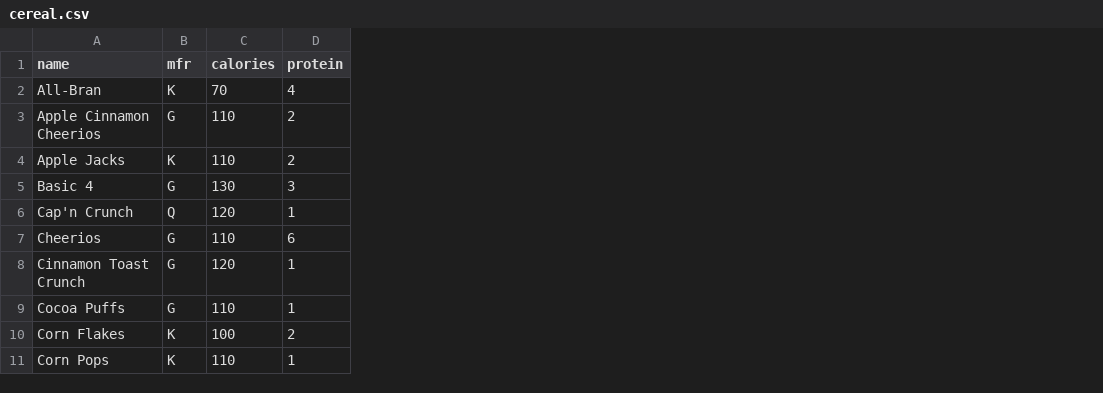
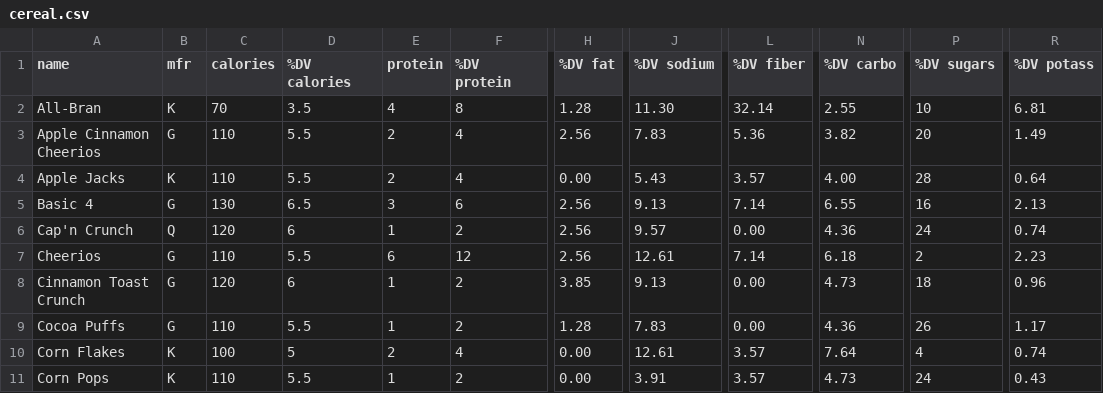
Before and after one commit to haiyingweng/cs4300sp2020-hw534-jn437-yy596-sk854-jk2753, a CSV file: app/irsystem/controllers/static/cereal.csv, drawn as a sheet; only a part is shown, gaps mark what is left out; the diff names each change by its address in the sheet, - before the commit and + after, or states it on an @@ line.

Commit message:
added daily value percentages

```diff
--- a/app/irsystem/controllers/static/cereal.csv
+++ b/app/irsystem/controllers/static/cereal.csv
+column D (%DV calories), rows 2-11: 3.5 | 5.5 | 5.5 | 6.5 | 6 | 5.5 | 6 | 5.5 | 5 | 5.5
+column F (%DV protein), rows 2-11: 8 | 4 | 4 | 6 | 2 | 12 | 2 | 2 | 4 | 2
+column H (%DV fat), rows 2-11: 1.28 | 2.56 | 0.00 | 2.56 | 2.56 | 2.56 | 3.85 | 1.28 | 0.00 | 0.00
+column J (%DV sodium), rows 2-11: 11.30 | 7.83 | 5.43 | 9.13 | 9.57 | 12.61 | 9.13 | 7.83 | 12.61 | 3.91
+column L (%DV fiber), rows 2-11: 32.14 | 5.36 | 3.57 | 7.14 | 0.00 | 7.14 | 0.00 | 0.00 | 3.57 | 3.57
+column N (%DV carbo), rows 2-11: 2.55 | 3.82 | 4.00 | 6.55 | 4.36 | 6.18 | 4.73 | 4.36 | 7.64 | 4.73
+column P (%DV sugars), rows 2-11: 10 | 20 | 28 | 16 | 24 | 2 | 18 | 26 | 4 | 24
+column R (%DV potass), rows 2-11: 6.81 | 1.49 | 0.64 | 2.13 | 0.74 | 2.23 | 0.96 | 1.17 | 0.74 | 0.43
```
